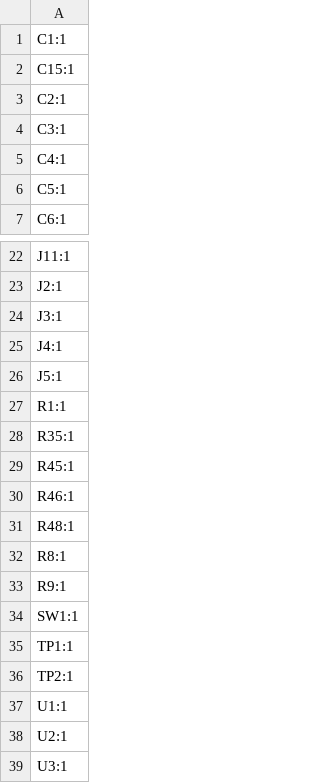
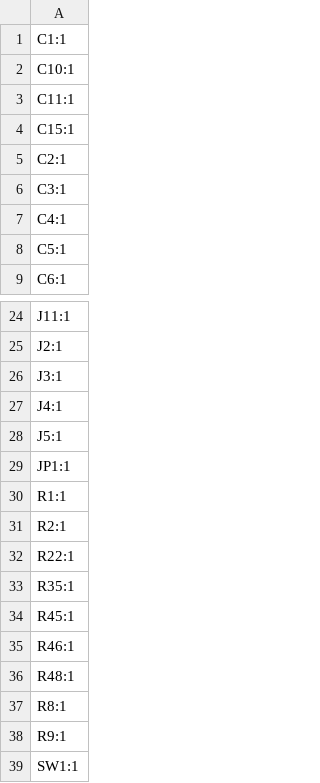
Before and after one commit to rbala25/YerraGlasses, a CSV file: YerraGlasses/production/production_designators.csv, drawn as a sheet; only a part is shown, gaps mark what is left out; the shorter side is filled out with more unchanged rows; the diff names each change by its address in the sheet, - before the commit and + after, or states it on an @@ line.

```diff
--- a/YerraGlasses/production/production_designators.csv
+++ b/YerraGlasses/production/production_designators.csv
+row 2: C10:1
+row 3: C11:1
+row 29: JP1:1
+row 31: R2:1
+row 32: R22:1
```
Also changed, not shown: YerraGlasses/production/BOM.csv, YerraGlasses/production/production_bom.csv, 25 other files.
